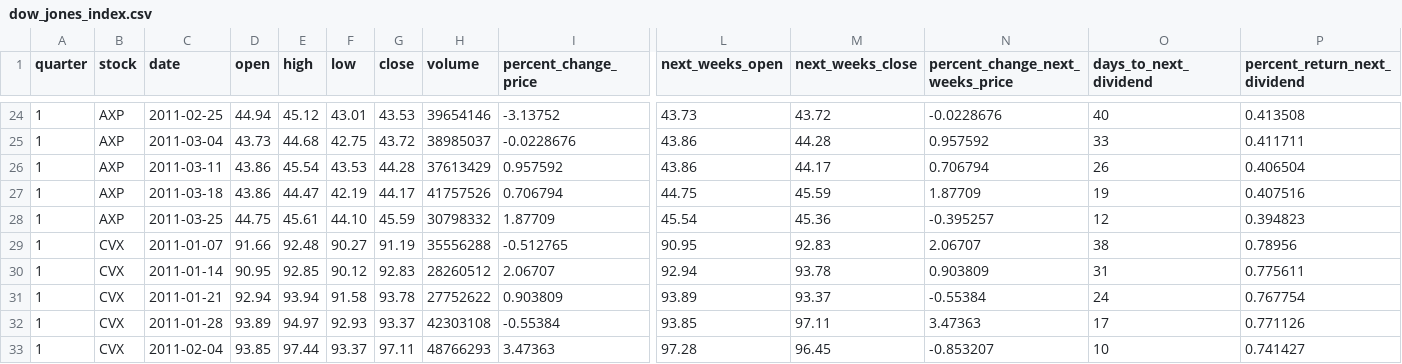
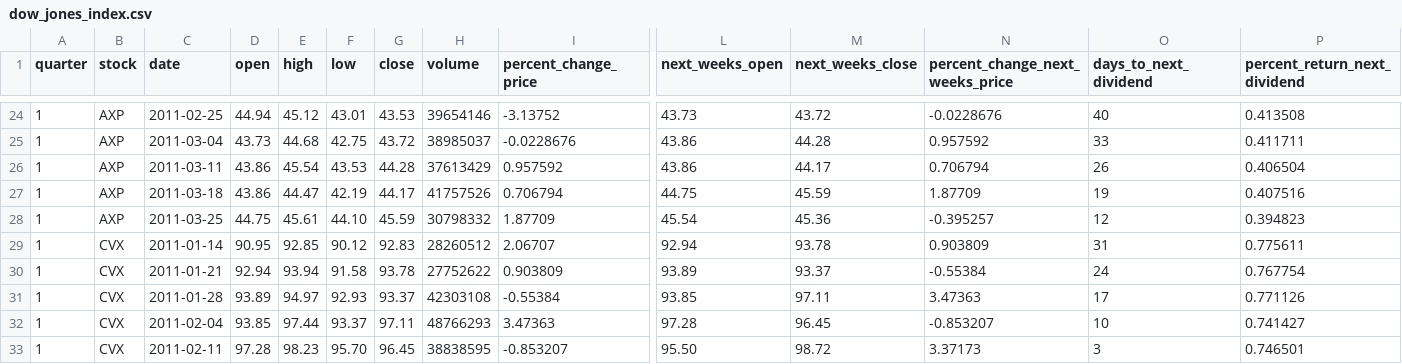
Before and after one commit to RahulK-art645/DowJonesIndex, a CSV file: src/main/resources/dow_jones_index.csv, drawn as a sheet; only a part is shown, gaps mark what is left out; the shorter side is filled out with more unchanged rows; rows hold the shown columns only; the diff names each change by its address in the sheet, - before the commit and + after, or states it on an @@ line.

Commit message:
Updated

```diff
--- a/src/main/resources/dow_jones_index.csv
+++ b/src/main/resources/dow_jones_index.csv
-row 29: 1 | CVX | 2011-01-07 | 91.66 | 92.48 | 90.27 | 91.19 | 35556288 | -0.512765 | 90.95 | 92.83 | 2.06707 | 38 | 0.78956
```
